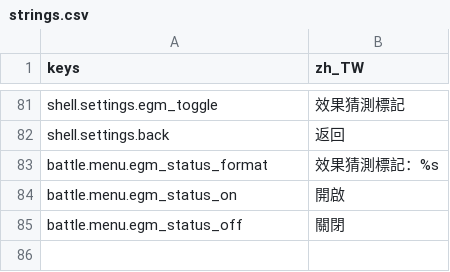
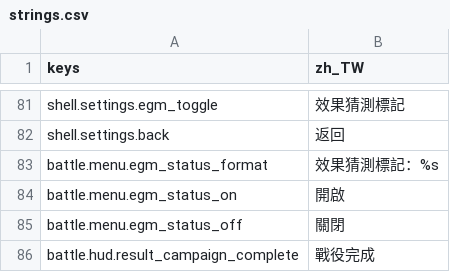
Before and after one commit to felixfu007/Claude-Code-Game-Studios, a CSV file: assets/data/locales/strings.csv, drawn as a sheet; only a part is shown, gaps mark what is left out; the diff names each change by its address in the sheet, - before the commit and + after, or states it on an @@ line.

```diff
--- a/assets/data/locales/strings.csv
+++ b/assets/data/locales/strings.csv
+row 86: battle.hud.result_campaign_complete | 戰役完成
```
Also changed, not shown: 7 other files.
